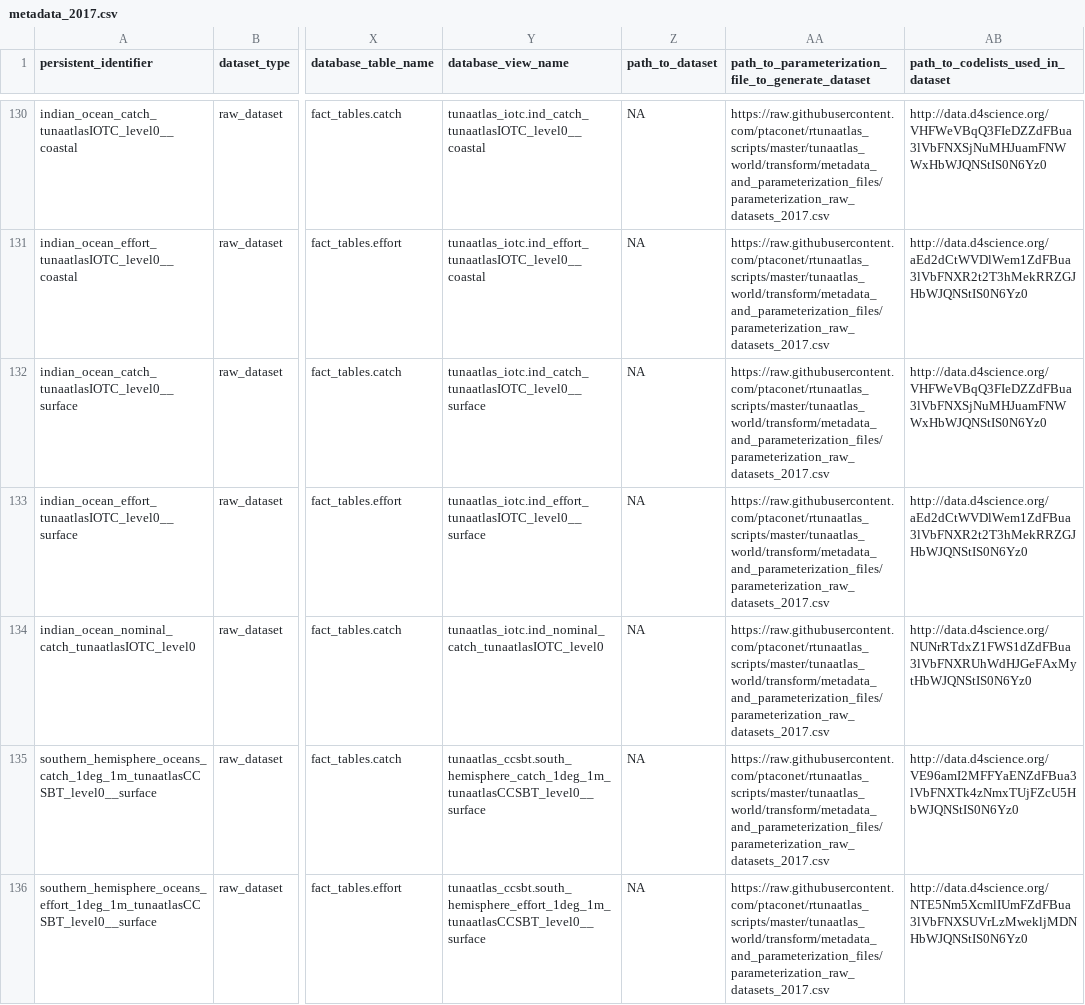
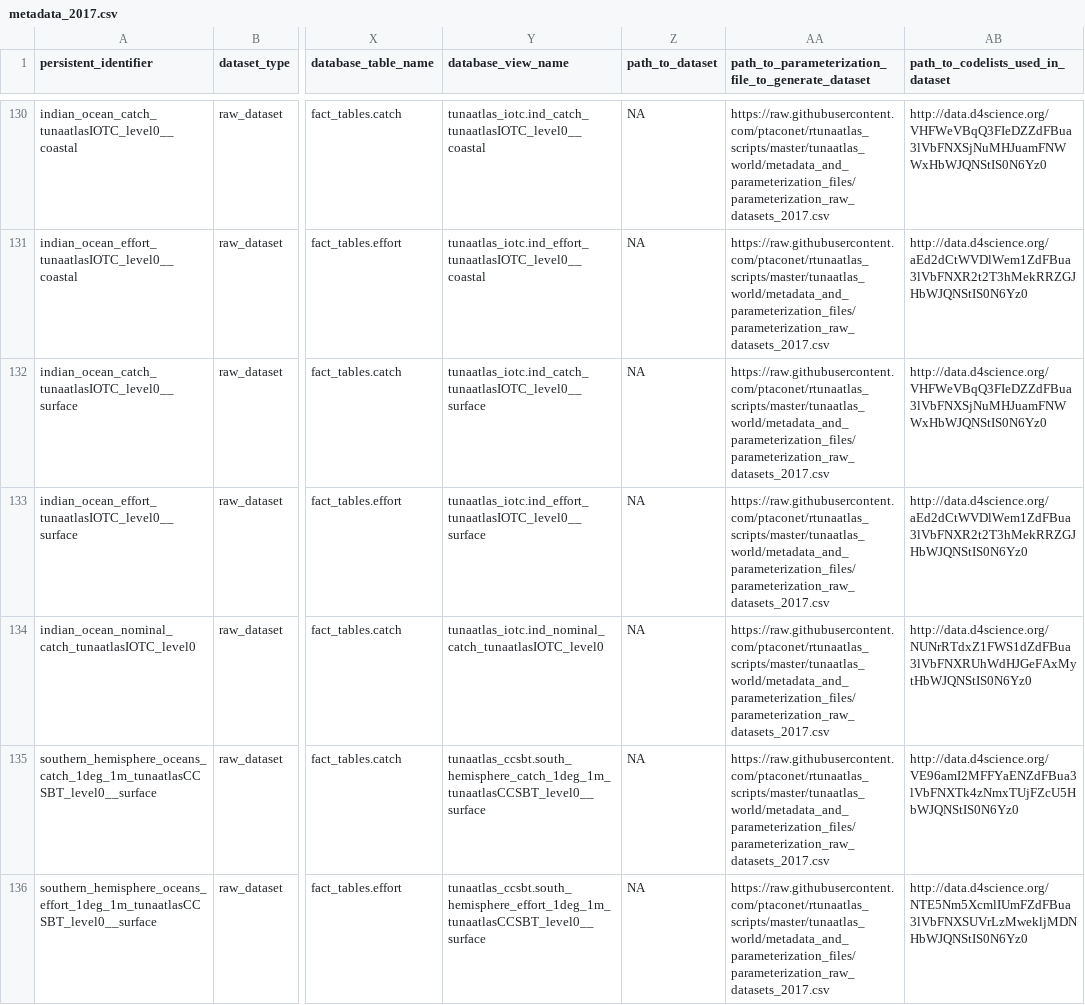
Before and after one commit to JulienLebranchu/rtunaatlas_scripts, a CSV file: tunaatlas_world/metadata_and_parameterization_files/metadata_2017.csv, drawn as a sheet; only a part is shown, gaps mark what is left out; the diff covers the shown part only; the diff names each change by its address in the sheet, - before the commit and + after, or states it on an @@ line.

```diff
--- a/tunaatlas_world/metadata_and_parameterization_files/metadata_2017.csv
+++ b/tunaatlas_world/metadata_and_parameterization_files/metadata_2017.csv
-AA130:AA136: https://raw.githubusercontent.com/ptaconet/rtunaatlas_scripts/master/tunaatlas_world/transform/metadata_and_parameterization_files/parameterization_raw_datasets_2017.csv
+AA130:AA136: https://raw.githubusercontent.com/ptaconet/rtunaatlas_scripts/master/tunaatlas_world/metadata_and_parameterization_files/parameterization_raw_datasets_2017.csv
```
Also changed, not shown: 80 edited cells elsewhere in this file, 1 other file.
